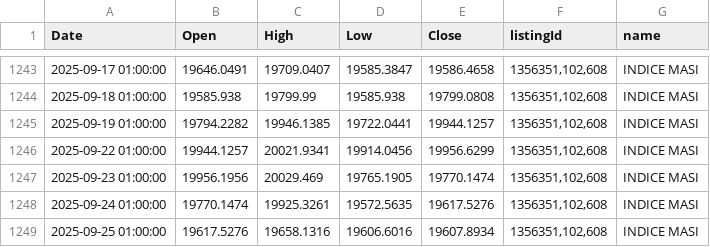
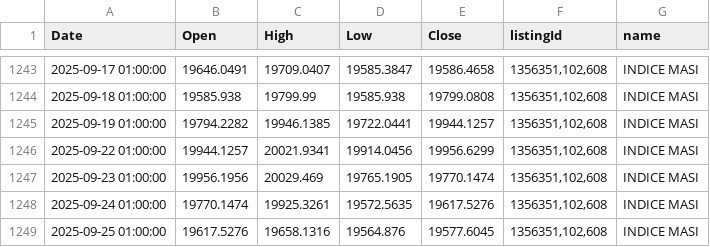
Before and after one commit to neetora/stremlitst, a CSV file: masi_series.csv, drawn as a sheet; only a part is shown, gaps mark what is left out.

```diff
--- a/masi_series.csv
+++ b/masi_series.csv
@@ -1248,2 +1248,2 @@ Date,Open,High,Low,Close,listingId,name
 2025-09-24 01:00:00,19770.1474,19925.3261,19572.5635,19617.5276,"1356351,102,608",INDICE MASI
-2025-09-25 01:00:00,19617.5276,19658.1316,19606.6016,19607.8934,"1356351,102,608",INDICE MASI
+2025-09-25 01:00:00,19617.5276,19658.1316,19564.876,19577.6045,"1356351,102,608",INDICE MASI
```
Also changed, not shown: listing_directory.csv.
